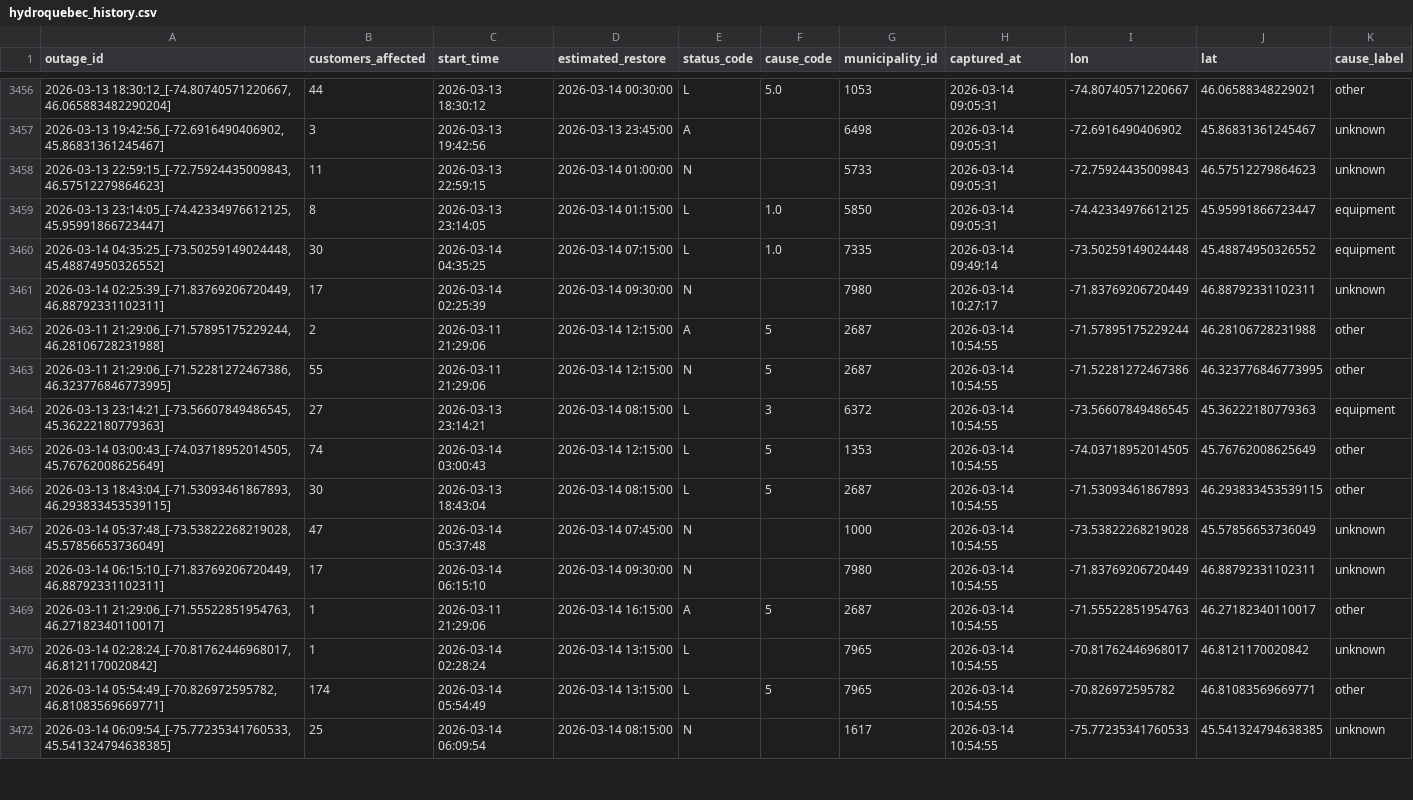
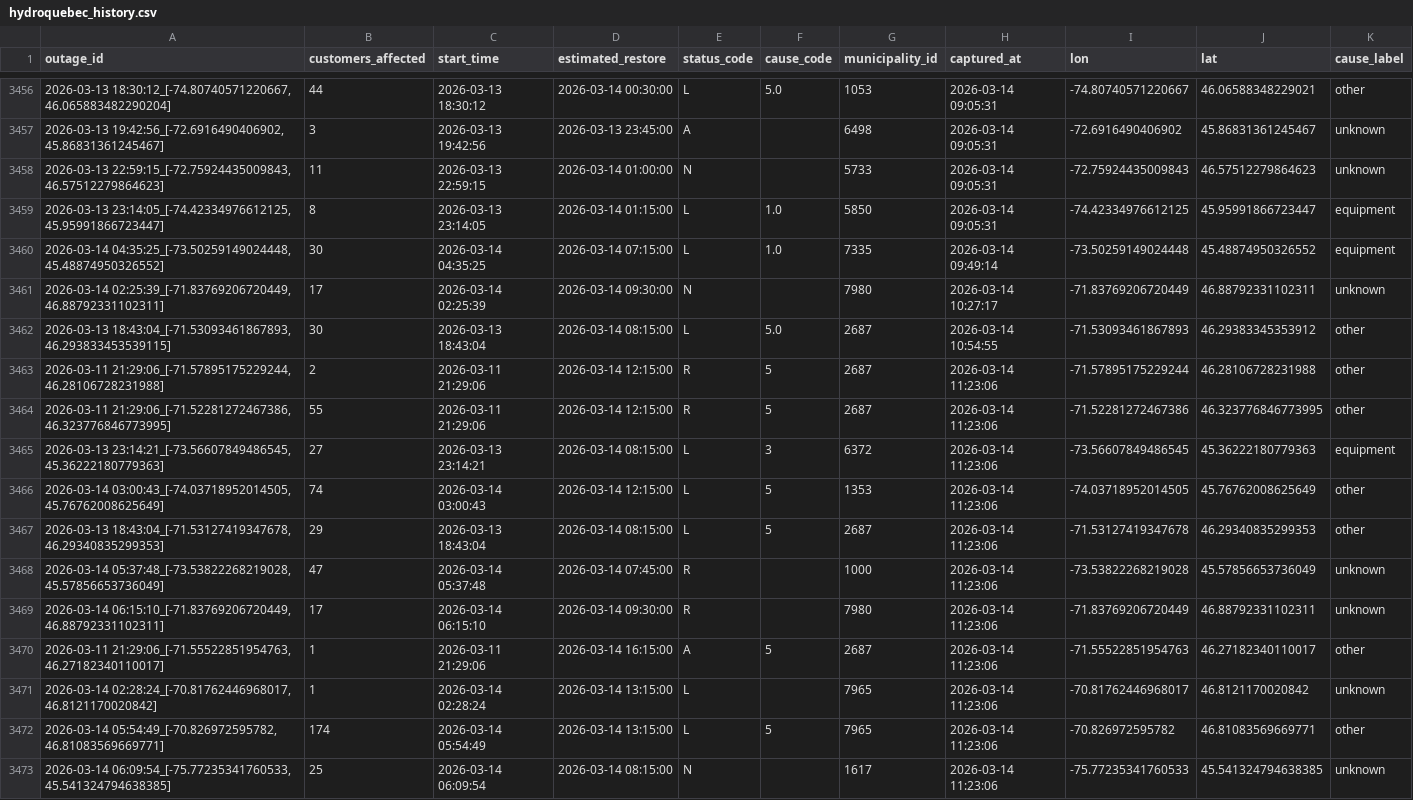
Before and after one commit to YannickBoily/ProjetHydro, a CSV file: hydroquebec_history.csv, drawn as a sheet; only a part is shown, gaps mark what is left out; the diff covers the shown part only.

```diff
--- a/hydroquebec_history.csv
+++ b/hydroquebec_history.csv
@@ -3461,12 +3461,13 @@ outage_id,customers_affected,start_time,estimated_restore,status_code,cause_code
 "2026-03-14 02:25:39_[-71.83769206720449, 46.88792331102311]",17,2026-03-14 02:25:39,2026-03-14 09:30:00,N,,7980,2026-03-14 10:27:17,-71.83769206720449,46.88792331102311,unknown
-"2026-03-11 21:29:06_[-71.57895175229244, 46.28106728231988]",2,2026-03-11 21:29:06,2026-03-14 12:15:00,A,5,2687,2026-03-14 10:54:55,-71.57895175229244,46.28106728231988,other
-"2026-03-11 21:29:06_[-71.52281272467386, 46.323776846773995]",55,2026-03-11 21:29:06,2026-03-14 12:15:00,N,5,2687,2026-03-14 10:54:55,-71.52281272467386,46.323776846773995,other
-"2026-03-13 23:14:21_[-73.56607849486545, 45.36222180779363]",27,2026-03-13 23:14:21,2026-03-14 08:15:00,L,3,6372,2026-03-14 10:54:55,-73.56607849486545,45.36222180779363,equipment
-"2026-03-14 03:00:43_[-74.03718952014505, 45.76762008625649]",74,2026-03-14 03:00:43,2026-03-14 12:15:00,L,5,1353,2026-03-14 10:54:55,-74.03718952014505,45.76762008625649,other
-"2026-03-13 18:43:04_[-71.53093461867893, 46.293833453539115]",30,2026-03-13 18:43:04,2026-03-14 08:15:00,L,5,2687,2026-03-14 10:54:55,-71.53093461867893,46.293833453539115,other
-"2026-03-14 05:37:48_[-73.53822268219028, 45.57856653736049]",47,2026-03-14 05:37:48,2026-03-14 07:45:00,N,,1000,2026-03-14 10:54:55,-73.53822268219028,45.57856653736049,unknown
-"2026-03-14 06:15:10_[-71.83769206720449, 46.88792331102311]",17,2026-03-14 06:15:10,2026-03-14 09:30:00,N,,7980,2026-03-14 10:54:55,-71.83769206720449,46.88792331102311,unknown
-"2026-03-11 21:29:06_[-71.55522851954763, 46.27182340110017]",1,2026-03-11 21:29:06,2026-03-14 16:15:00,A,5,2687,2026-03-14 10:54:55,-71.55522851954763,46.27182340110017,other
-"2026-03-14 02:28:24_[-70.81762446968017, 46.8121170020842]",1,2026-03-14 02:28:24,2026-03-14 13:15:00,L,,7965,2026-03-14 10:54:55,-70.81762446968017,46.8121170020842,unknown
-"2026-03-14 05:54:49_[-70.826972595782, 46.81083569669771]",174,2026-03-14 05:54:49,2026-03-14 13:15:00,L,5,7965,2026-03-14 10:54:55,-70.826972595782,46.81083569669771,other
-"2026-03-14 06:09:54_[-75.77235341760533, 45.541324794638385]",25,2026-03-14 06:09:54,2026-03-14 08:15:00,N,,1617,2026-03-14 10:54:55,-75.77235341760533,45.541324794638385,unknown
+"2026-03-13 18:43:04_[-71.53093461867893, 46.293833453539115]",30,2026-03-13 18:43:04,2026-03-14 08:15:00,L,5.0,2687,2026-03-14 10:54:55,-71.53093461867893,46.29383345353912,other
+"2026-03-11 21:29:06_[-71.57895175229244, 46.28106728231988]",2,2026-03-11 21:29:06,2026-03-14 12:15:00,R,5,2687,2026-03-14 11:23:06,-71.57895175229244,46.28106728231988,other
+"2026-03-11 21:29:06_[-71.52281272467386, 46.323776846773995]",55,2026-03-11 21:29:06,2026-03-14 12:15:00,R,5,2687,2026-03-14 11:23:06,-71.52281272467386,46.323776846773995,other
+"2026-03-13 23:14:21_[-73.56607849486545, 45.36222180779363]",27,2026-03-13 23:14:21,2026-03-14 08:15:00,L,3,6372,2026-03-14 11:23:06,-73.56607849486545,45.36222180779363,equipment
+"2026-03-14 03:00:43_[-74.03718952014505, 45.76762008625649]",74,2026-03-14 03:00:43,2026-03-14 12:15:00,L,5,1353,2026-03-14 11:23:06,-74.03718952014505,45.76762008625649,other
+"2026-03-13 18:43:04_[-71.53127419347678, 46.29340835299353]",29,2026-03-13 18:43:04,2026-03-14 08:15:00,L,5,2687,2026-03-14 11:23:06,-71.53127419347678,46.29340835299353,other
+"2026-03-14 05:37:48_[-73.53822268219028, 45.57856653736049]",47,2026-03-14 05:37:48,2026-03-14 07:45:00,R,,1000,2026-03-14 11:23:06,-73.53822268219028,45.57856653736049,unknown
+"2026-03-14 06:15:10_[-71.83769206720449, 46.88792331102311]",17,2026-03-14 06:15:10,2026-03-14 09:30:00,R,,7980,2026-03-14 11:23:06,-71.83769206720449,46.88792331102311,unknown
+"2026-03-11 21:29:06_[-71.55522851954763, 46.27182340110017]",1,2026-03-11 21:29:06,2026-03-14 16:15:00,A,5,2687,2026-03-14 11:23:06,-71.55522851954763,46.27182340110017,other
+"2026-03-14 02:28:24_[-70.81762446968017, 46.8121170020842]",1,2026-03-14 02:28:24,2026-03-14 13:15:00,L,,7965,2026-03-14 11:23:06,-70.81762446968017,46.8121170020842,unknown
+"2026-03-14 05:54:49_[-70.826972595782, 46.81083569669771]",174,2026-03-14 05:54:49,2026-03-14 13:15:00,L,5,7965,2026-03-14 11:23:06,-70.826972595782,46.81083569669771,other
+"2026-03-14 06:09:54_[-75.77235341760533, 45.541324794638385]",25,2026-03-14 06:09:54,2026-03-14 08:15:00,N,,1617,2026-03-14 11:23:06,-75.77235341760533,45.541324794638385,unknown
```
Also changed, not shown: 1 added row and 15 edited cells elsewhere in this file.
